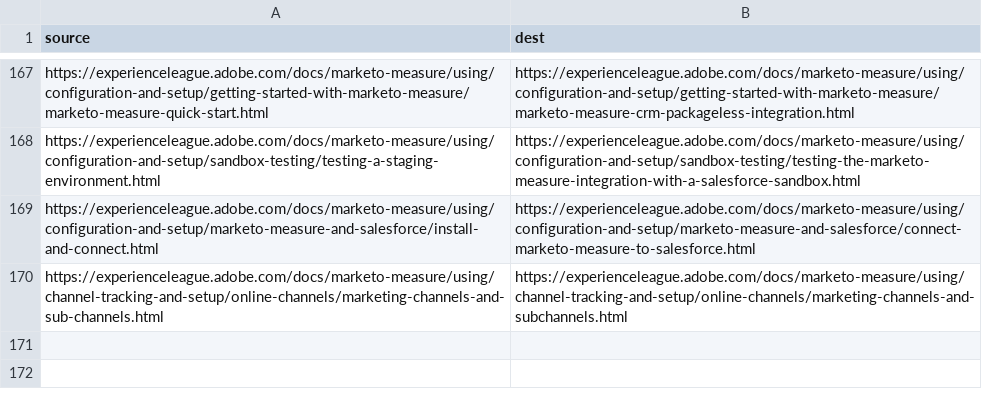
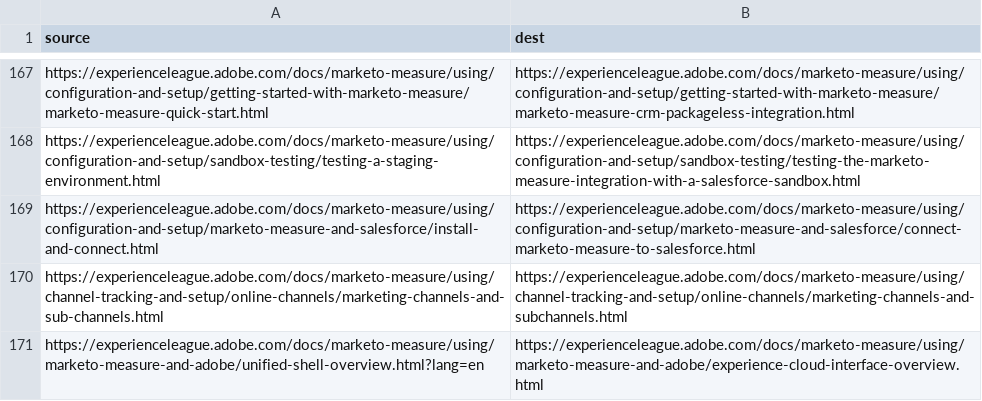
Before and after one commit to AdobeDocs/marketo-measure.zh-Hant, a CSV file: redirects.csv, drawn as a sheet; only a part is shown, gaps mark what is left out.

Commit message:
Sync non localizable files for core commit f0ad2b309172bf44ccea033e57d9aae3616532fc

```diff
--- a/redirects.csv
+++ b/redirects.csv
@@ -170 +170,2 @@ https://experienceleague.adobe.com/docs/marketo-measure/using/configuration-and-
 https://experienceleague.adobe.com/docs/marketo-measure/using/channel-tracking-and-setup/online-channels/marketing-channels-and-sub-channels.html,https://experienceleague.adobe.com/docs/marketo-measure/using/channel-tracking-and-setup/online-channels/marketing-channels-and-subchannels.html
+https://experienceleague.adobe.com/docs/marketo-measure/using/marketo-measure-and-adobe/unified-shell-overview.html?lang=en,https://experienceleague.adobe.com/docs/marketo-measure/using/marketo-measure-and-adobe/experience-cloud-interface-overview.html
```
